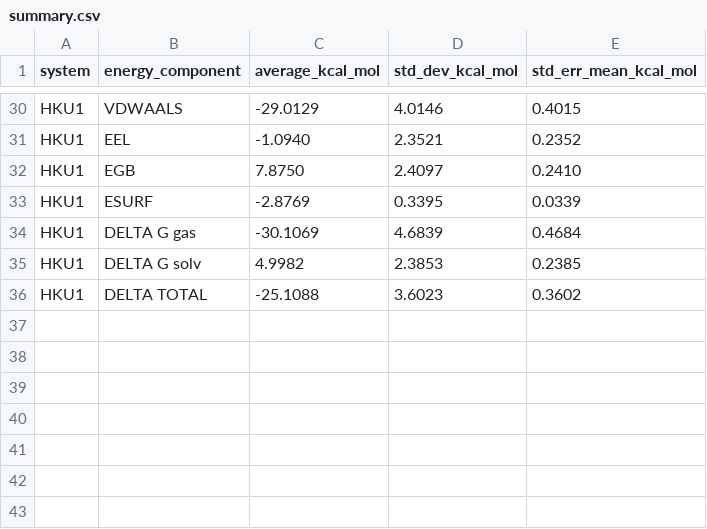
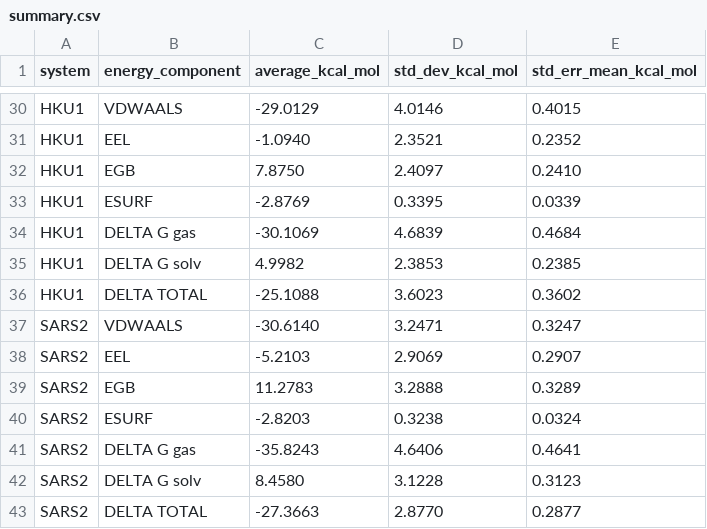
Before and after one commit to aggelos-michael-papadopoulos/ckp25-broad-spectrum-coronavirus-candidate, a CSV file: paper_results/mmgbsa/summary.csv, drawn as a sheet; only a part is shown, gaps mark what is left out; the diff names each change by its address in the sheet, - before the commit and + after, or states it on an @@ line.

```diff
--- a/paper_results/mmgbsa/summary.csv
+++ b/paper_results/mmgbsa/summary.csv
+row 37: SARS2 | VDWAALS | -30.6140 | 3.2471 | 0.3247
+row 38: SARS2 | EEL | -5.2103 | 2.9069 | 0.2907
+row 39: SARS2 | EGB | 11.2783 | 3.2888 | 0.3289
+row 40: SARS2 | ESURF | -2.8203 | 0.3238 | 0.0324
+row 41: SARS2 | DELTA G gas | -35.8243 | 4.6406 | 0.4641
+row 42: SARS2 | DELTA G solv | 8.4580 | 3.1228 | 0.3123
+row 43: SARS2 | DELTA TOTAL | -27.3663 | 2.8770 | 0.2877
```
Also changed, not shown: Data/metadata.tsv, paper_results/docking/docking_boxes.csv, 19 other files.
